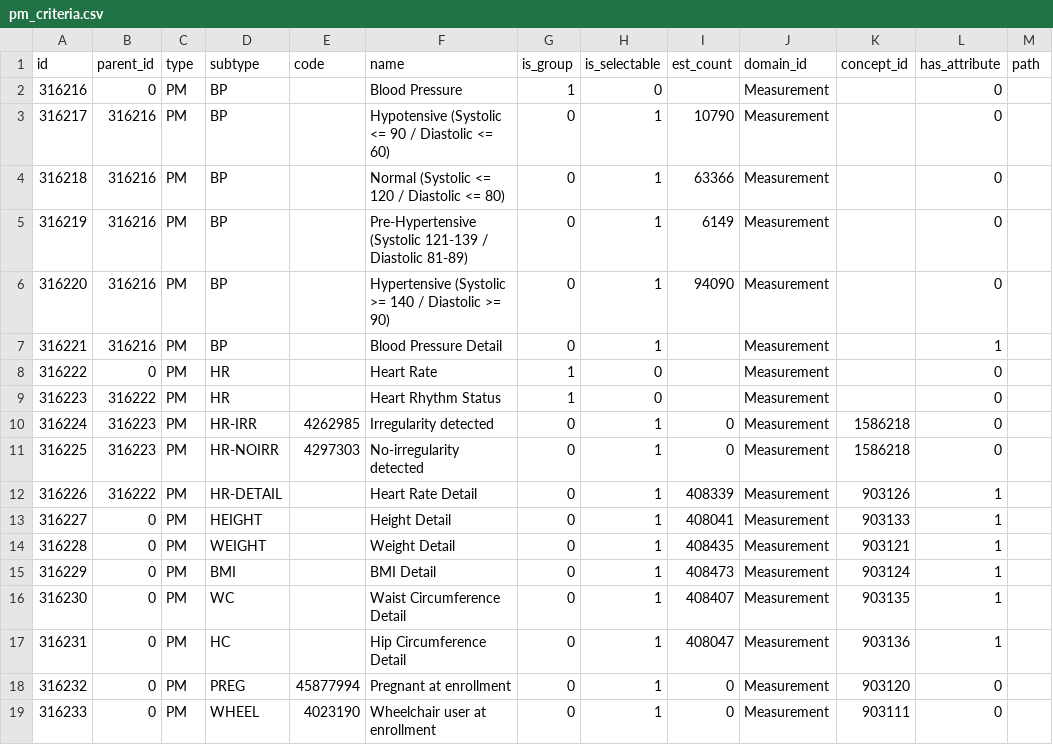
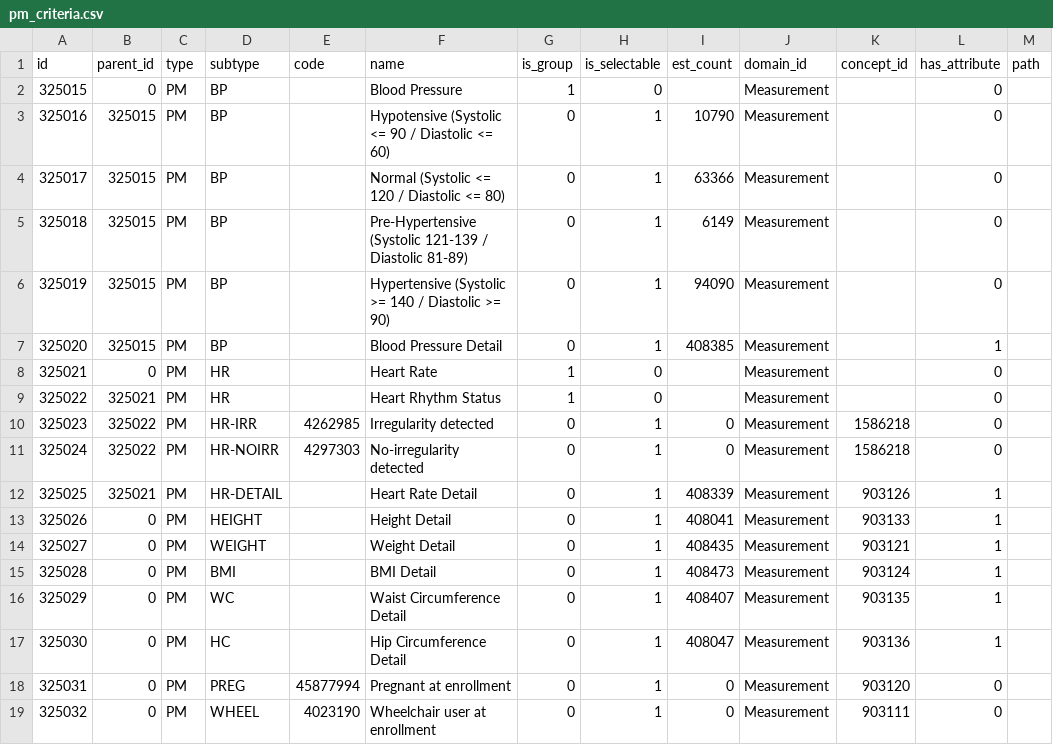
Before and after one commit to all-of-us/workbench, a CSV file: api/db-cdr/csv/pm_criteria.csv, drawn as a sheet.

```diff
--- a/api/db-cdr/csv/pm_criteria.csv
+++ b/api/db-cdr/csv/pm_criteria.csv
@@ -1,19 +1,19 @@
 "id","parent_id","type","subtype","code","name","is_group","is_selectable","est_count","domain_id","concept_id","has_attribute","path"
-316216,0,"PM","BP","","Blood Pressure",1,0,"","Measurement","",0,""
-316217,316216,"PM","BP","","Hypotensive (Systolic <= 90 / Diastolic <= 60)",0,1,10790,"Measurement","",0,""
-316218,316216,"PM","BP","","Normal (Systolic <= 120 / Diastolic <= 80)",0,1,63366,"Measurement","",0,""
-316219,316216,"PM","BP","","Pre-Hypertensive (Systolic 121-139 / Diastolic 81-89)",0,1,6149,"Measurement","",0,""
-316220,316216,"PM","BP","","Hypertensive (Systolic >= 140 / Diastolic >= 90)",0,1,94090,"Measurement","",0,""
-316221,316216,"PM","BP","","Blood Pressure Detail",0,1,"","Measurement","",1,""
-316222,0,"PM","HR","","Heart Rate",1,0,"","Measurement","",0,""
-316223,316222,"PM","HR","","Heart Rhythm Status",1,0,"","Measurement","",0,""
-316224,316223,"PM","HR-IRR",4262985,"Irregularity detected",0,1,0,"Measurement",1586218,0,""
-316225,316223,"PM","HR-NOIRR",4297303,"No-irregularity detected",0,1,0,"Measurement",1586218,0,""
-316226,316222,"PM","HR-DETAIL","","Heart Rate Detail",0,1,408339,"Measurement",903126,1,""
-316227,0,"PM","HEIGHT","","Height Detail",0,1,408041,"Measurement",903133,1,""
-316228,0,"PM","WEIGHT","","Weight Detail",0,1,408435,"Measurement",903121,1,""
-316229,0,"PM","BMI","","BMI Detail",0,1,408473,"Measurement",903124,1,""
-316230,0,"PM","WC","","Waist Circumference Detail",0,1,408407,"Measurement",903135,1,""
-316231,0,"PM","HC","","Hip Circumference Detail",0,1,408047,"Measurement",903136,1,""
-316232,0,"PM","PREG",45877994,"Pregnant at enrollment",0,1,0,"Measurement",903120,0,""
-316233,0,"PM","WHEEL",4023190,"Wheelchair user at enrollment",0,1,0,"Measurement",903111,0,""
+325015,0,"PM","BP","","Blood Pressure",1,0,"","Measurement","",0,""
+325016,325015,"PM","BP","","Hypotensive (Systolic <= 90 / Diastolic <= 60)",0,1,10790,"Measurement","",0,""
+325017,325015,"PM","BP","","Normal (Systolic <= 120 / Diastolic <= 80)",0,1,63366,"Measurement","",0,""
+325018,325015,"PM","BP","","Pre-Hypertensive (Systolic 121-139 / Diastolic 81-89)",0,1,6149,"Measurement","",0,""
+325019,325015,"PM","BP","","Hypertensive (Systolic >= 140 / Diastolic >= 90)",0,1,94090,"Measurement","",0,""
+325020,325015,"PM","BP","","Blood Pressure Detail",0,1,408385,"Measurement","",1,""
+325021,0,"PM","HR","","Heart Rate",1,0,"","Measurement","",0,""
+325022,325021,"PM","HR","","Heart Rhythm Status",1,0,"","Measurement","",0,""
+325023,325022,"PM","HR-IRR",4262985,"Irregularity detected",0,1,0,"Measurement",1586218,0,""
+325024,325022,"PM","HR-NOIRR",4297303,"No-irregularity detected",0,1,0,"Measurement",1586218,0,""
+325025,325021,"PM","HR-DETAIL","","Heart Rate Detail",0,1,408339,"Measurement",903126,1,""
+325026,0,"PM","HEIGHT","","Height Detail",0,1,408041,"Measurement",903133,1,""
+325027,0,"PM","WEIGHT","","Weight Detail",0,1,408435,"Measurement",903121,1,""
+325028,0,"PM","BMI","","BMI Detail",0,1,408473,"Measurement",903124,1,""
+325029,0,"PM","WC","","Waist Circumference Detail",0,1,408407,"Measurement",903135,1,""
+325030,0,"PM","HC","","Hip Circumference Detail",0,1,408047,"Measurement",903136,1,""
+325031,0,"PM","PREG",45877994,"Pregnant at enrollment",0,1,0,"Measurement",903120,0,""
+325032,0,"PM","WHEEL",4023190,"Wheelchair user at enrollment",0,1,0,"Measurement",903111,0,""
```
Also changed, not shown: api/db-cdr/csv/demo_criteria.csv, api/db-cdr/csv/visit_criteria.csv, 4 other files.
